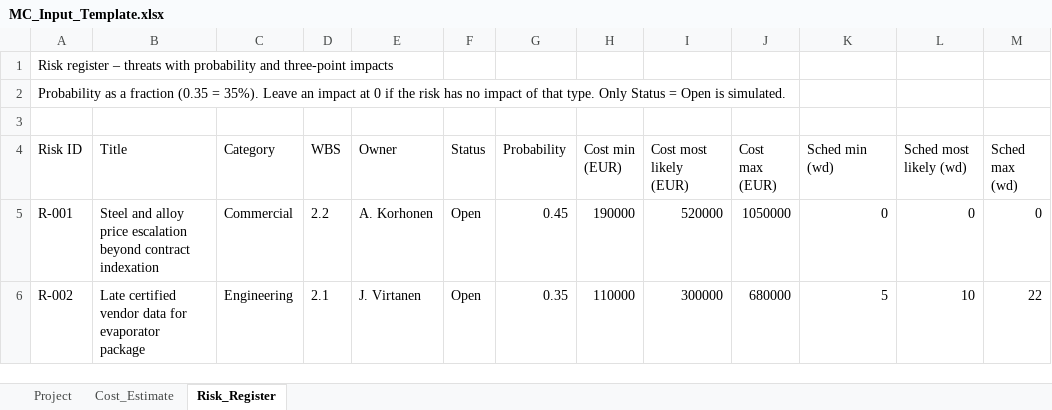
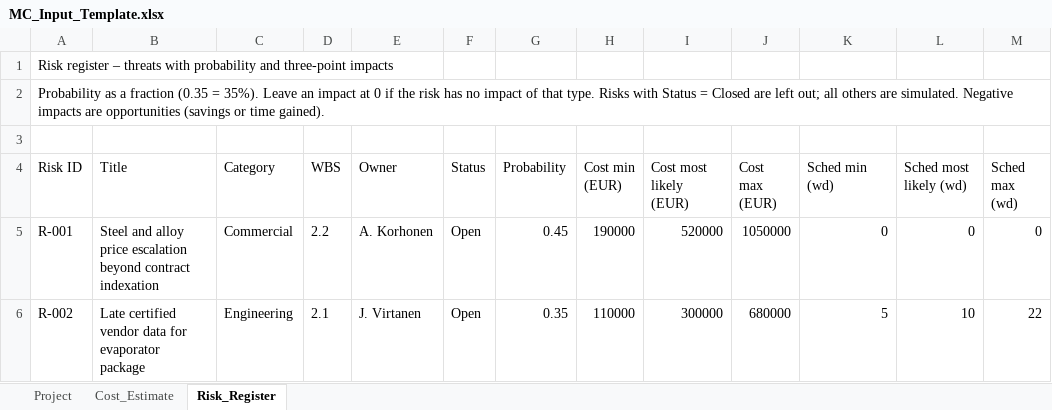
Before and after one commit to sara-mostafshar/monte-carlo-risk-analysis, an Excel workbook: MC_Input_Template.xlsx, sheet Risk_Register, drawn as a sheet; only a part is shown; values as stored, in another font and other column widths than the file's, no borders; the diff names each change by its address in the sheet, - before the commit and + after, or states it on an @@ line.

```diff
--- a/MC_Input_Template.xlsx (sheet Risk_Register)
+++ b/MC_Input_Template.xlsx (sheet Risk_Register)
-A2 (Risk ID): …that type. Only Status = Open is simulated.
+A2 (Risk ID): …that type. Risks with Status = Closed are left out; all others are simulated. Negative impacts are opportunities (savings or time gained).
```
Also changed, not shown: 2 other files.
